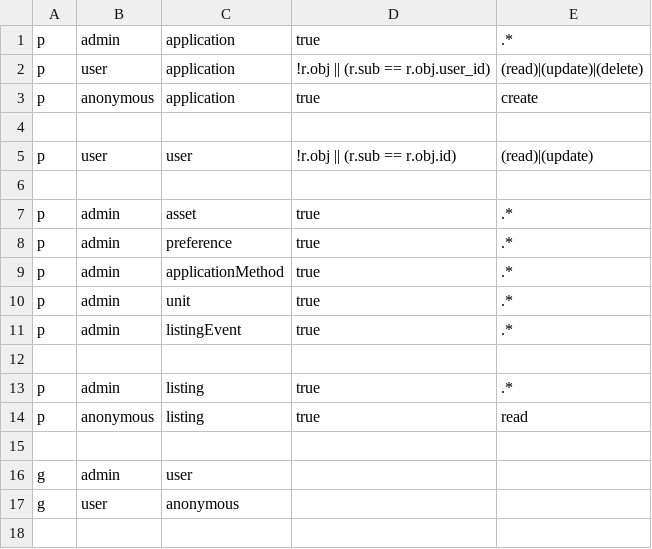
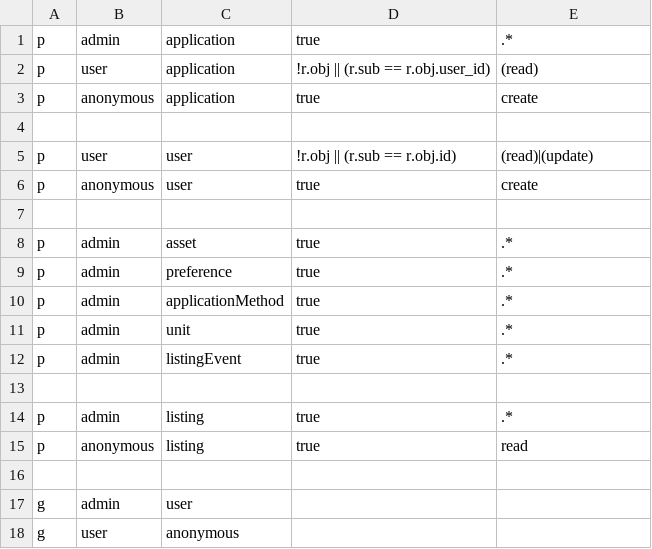
Before and after one commit to CityOfDetroit/bloom, a CSV file: backend/core/src/auth/authz_policy.csv, drawn as a sheet.

Commit message:
Add authz tests (#789)
* Add authz tests

* Fix tests

```diff
--- a/backend/core/src/auth/authz_policy.csv
+++ b/backend/core/src/auth/authz_policy.csv
@@ -1,3 +1,3 @@
 p, admin, application, true, .*
-p, user, application, !r.obj || (r.sub == r.obj.user_id), (read)|(update)|(delete)
+p, user, application, !r.obj || (r.sub == r.obj.user_id), (read)
 p, anonymous, application, true, create
@@ -5,2 +5,3 @@ p, anonymous, application, true, create
 p, user, user, !r.obj || (r.sub == r.obj.id), (read)|(update)
+p, anonymous, user, true, create
 
```
Also changed, not shown: 12 other files.
